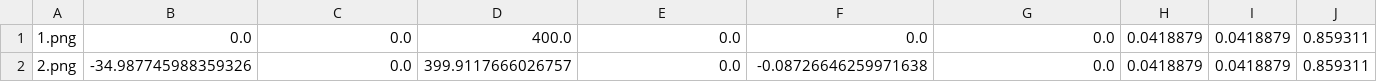
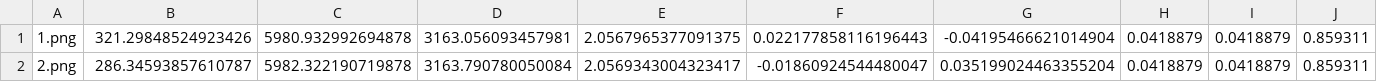
Before and after one commit to uga-ssrl/SSRLCV-Sample-Data, a CSV file: rainier1024/2view/params.csv, drawn as a sheet; only a part is shown; the diff names each change by its address in the sheet, - before the commit and + after, or states it on an @@ line.

```diff
--- a/rainier1024/2view/params.csv
+++ b/rainier1024/2view/params.csv
-B1: 0.0
+B1: 321.29848524923426
-C1: 0.0
+C1: 5980.932992694878
-D1: 400.0
+D1: 3163.056093457981
-E1: 0.0
+E1: 2.0567965377091375
-F1: 0.0
+F1: 0.022177858116196443
-G1: 0.0
+G1: -0.04195466621014904
-B2: -34.987745988359326
+B2: 286.34593857610787
-C2: 0.0
+C2: 5982.322190719878
-D2: 399.9117666026757
+D2: 3163.790780050084
-E2: 0.0
+E2: 2.0569343004323417
-F2: -0.08726646259971638
+F2: -0.01860924544480047
-G2: 0.0
+G2: 0.035199024463355204
```
Also changed, not shown: rainier1024/3view/params.csv, rainier1024/5view/params.csv, 2 other files.
